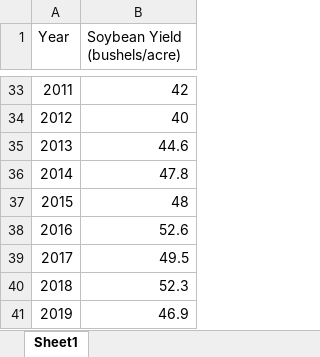
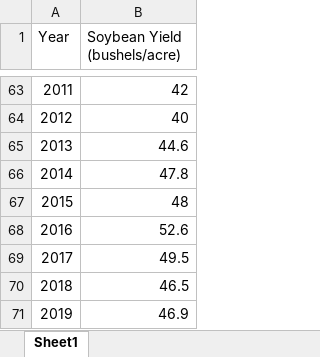
Before and after one commit to laniepreston/CapstoneCode, an Excel workbook: annual_midwest_soybean_yield.xlsx, sheet Sheet1, drawn as a sheet; only a part is shown, gaps mark what is left out; values as stored, in another font and other column widths than the file's, no borders; addresses are those after the commit; the diff covers the shown part only; the diff names each change by its address in the sheet, - before the commit and + after, or states it on an @@ line.

```diff
--- a/annual_midwest_soybean_yield.xlsx (sheet Sheet1)
+++ b/annual_midwest_soybean_yield.xlsx (sheet Sheet1)
-B70 (Soybean Yield (bushels/acre)): 52.3
+B70 (Soybean Yield (bushels/acre)): 46.5
```
Also changed, not shown: 30 added rows elsewhere in this sheet, 7 other files.
